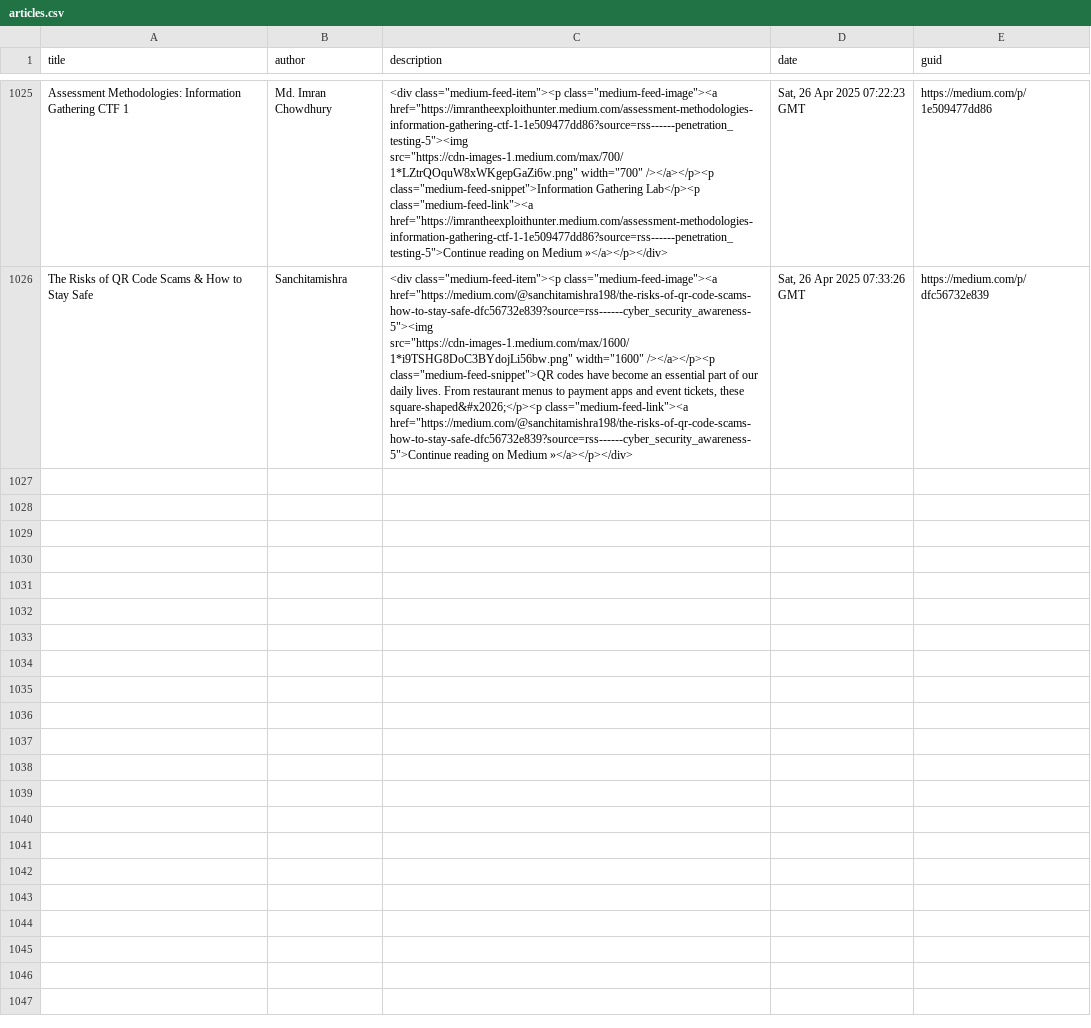
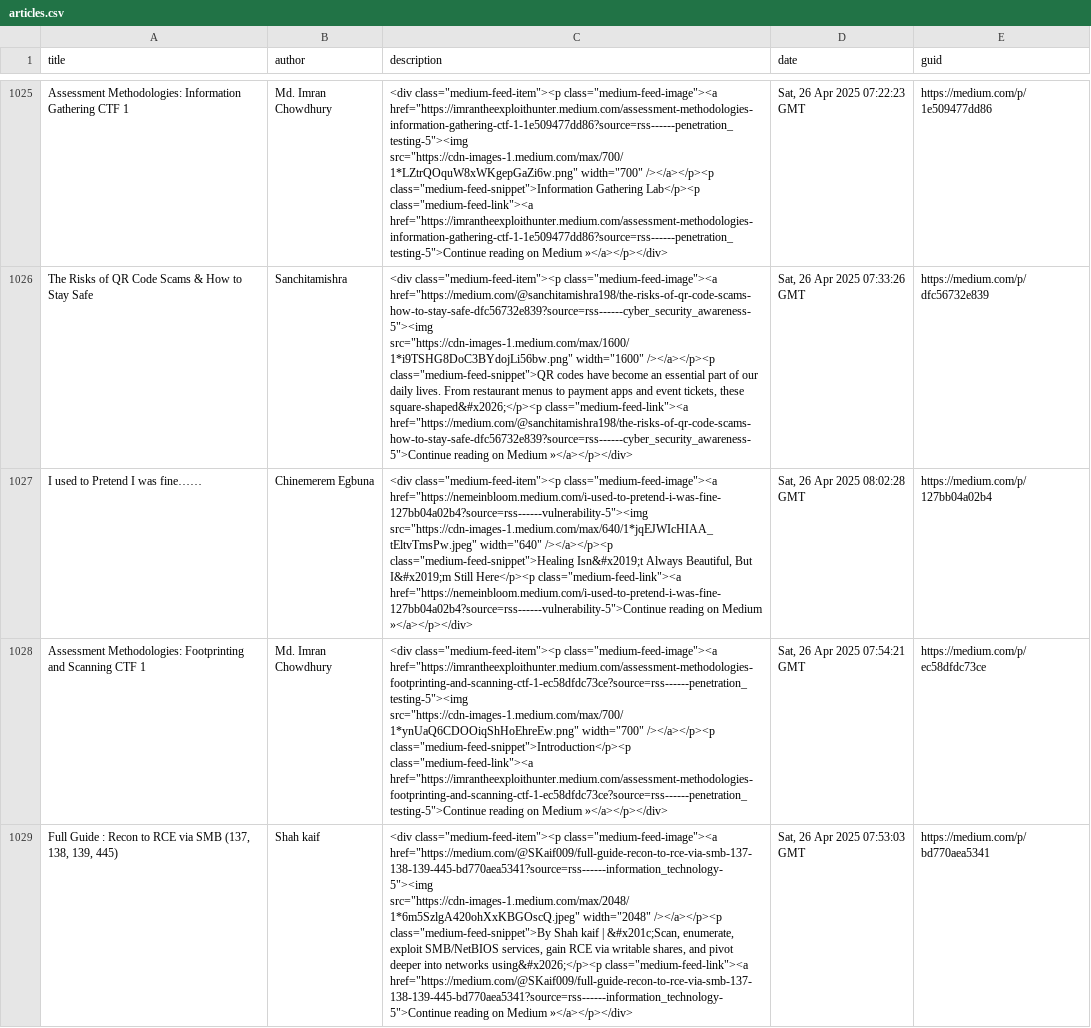
Before and after one commit to thexnumb/thexwriteup, a CSV file: articles.csv, drawn as a sheet; only a part is shown, gaps mark what is left out; the diff names each change by its address in the sheet, - before the commit and + after, or states it on an @@ line.

```diff
--- a/articles.csv
+++ b/articles.csv
+row 1027: I used to Pretend I was fine…… | Chinemerem Egbuna | <div class="medium-feed-item"><p class="medium-feed-image"><a href="https://nemeinbloom.medium.com/i-used-to-pretend-i-was-fine-127bb04a02b4?source=rss------vulnerability-5"><img src="https://cdn-images-1.medium.com/max/640/1*jqEJWIcHIAA_tEltvTmsPw.jpeg" width="640" /></a></p><p class="medium-feed-snippet">Healing Isn&#x2019;t Always Beautiful, But I&#x2019;m Still Here</p><p class="medium-feed-link"><a href="https://nemeinbloom.medium.com/i-used-to-pretend-i-was-fine-127bb04a02b4?source=rss------vulnerability-5">Continue reading on Medium »</a></p></div> | Sat, 26 Apr 2025 08:02:28 GMT | https://medium.com/p/127bb04a02b4
+row 1028: Assessment Methodologies: Footprinting and Scanning CTF 1 | Md. Imran Chowdhury | <div class="medium-feed-item"><p class="medium-feed-image"><a href="https://imrantheexploithunter.medium.com/assessment-methodologies-footprinting-and-scanning-ctf-1-ec58dfdc73ce?source=rss------penetration_testing-5"><img src="https://cdn-images-1.medium.com/max/700/1*ynUaQ6CDOOiqShHoEhreEw.png" width="700" /></a></p><p class="medium-feed-snippet">Introduction</p><p class="medium-feed-link"><a href="https://imrantheexploithunter.medium.com/assessment-methodologies-footprinting-and-scanning-ctf-1-ec58dfdc73ce?source=rss------penetration_testing-5">Continue reading on Medium »</a></p></div> | Sat, 26 Apr 2025 07:54:21 GMT | https://medium.com/p/ec58dfdc73ce
+row 1029: Full Guide : Recon to RCE via SMB (137, 138, 139, 445) | Shah kaif | <div class="medium-feed-item"><p class="medium-feed-image"><a href="https://medium.com/@SKaif009/full-guide-recon-to-rce-via-smb-137-138-139-445-bd770aea5341?source=rss------information_technology-5"><img src="https://cdn-images-1.medium.com/max/2048/1*6m5SzlgA420ohXxKBGOscQ.jpeg" width="2048" /></a></p><p class="medium-feed-snippet">By Shah kaif | &#x201c;Scan, enumerate, exploit SMB/NetBIOS services, gain RCE via writable shares, and pivot deeper into networks using&#x2026;</p><p class="medium-feed-link"><a href="https://medium.com/@SKaif009/full-guide-recon-to-rce-via-smb-137-138-139-445-bd770aea5341?source=rss------information_technology-5">Continue reading on Medium »</a></p></div> | Sat, 26 Apr 2025 07:53:03 GMT | https://medium.com/p/bd770aea5341
```
Also changed, not shown: 1 other file.
